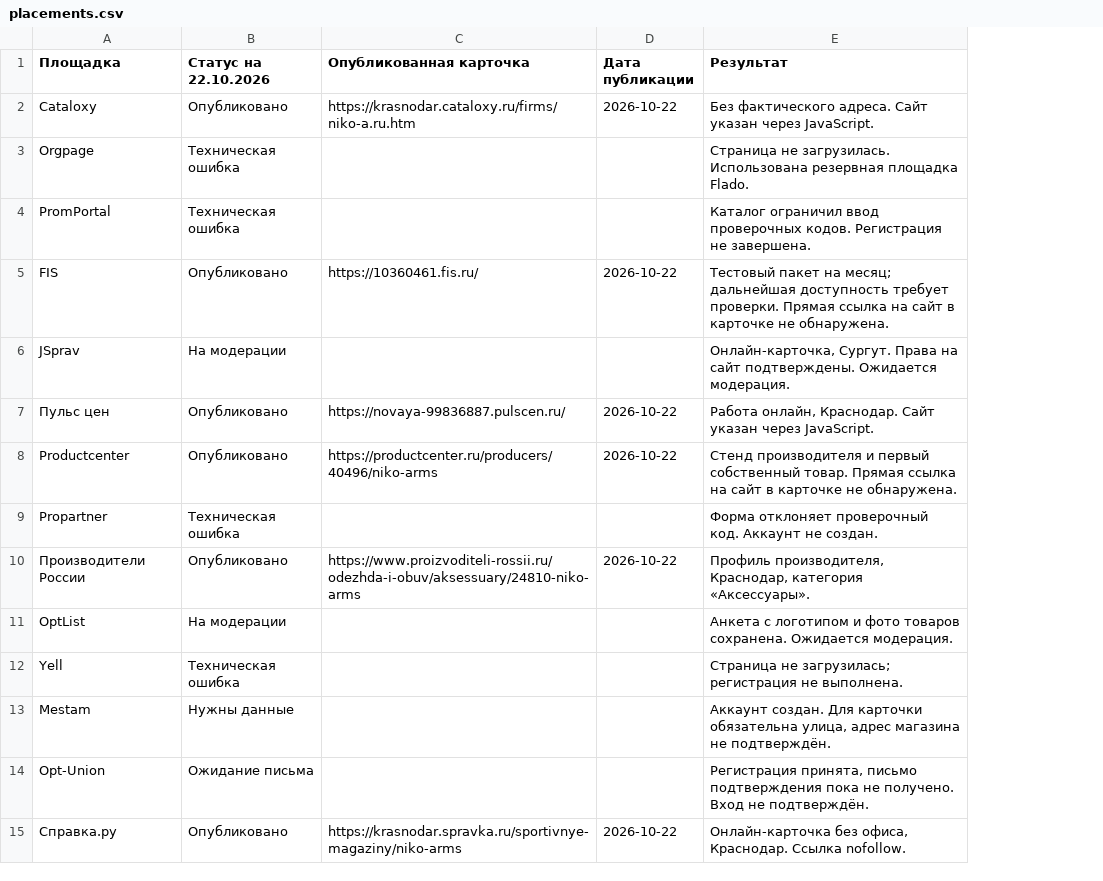
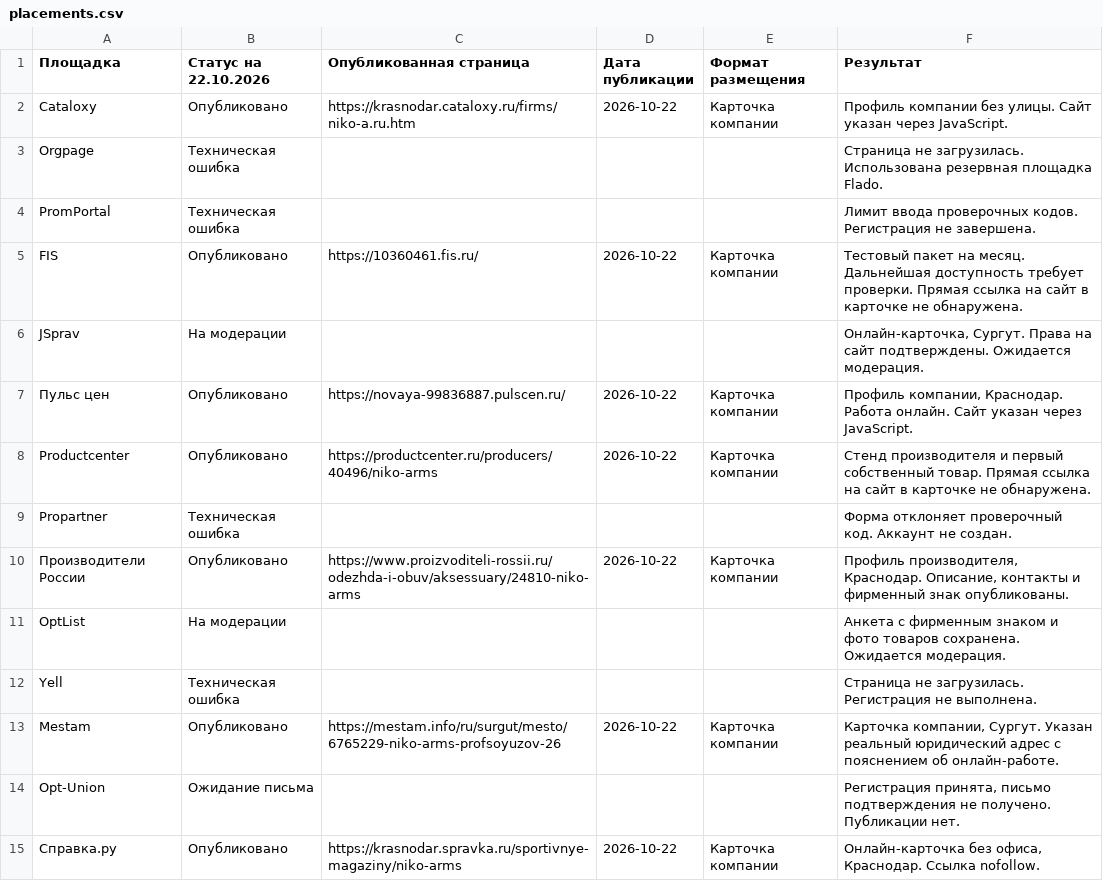
Before and after one commit to Imperil03/niko-a.ru, a CSV file: evidence/2026-10-directories/placements.csv, drawn as a sheet; only a part is shown; addresses are those after the commit; the diff covers the shown part only; the diff names each change by its address in the sheet, - before the commit and + after, or states it on an @@ line.

Commit message:
Update NIKO-ARMS monthly report

```diff
--- a/evidence/2026-10-directories/placements.csv
+++ b/evidence/2026-10-directories/placements.csv
+column E (Формат размещения), rows 2-15: Карточка компании |  |  | Карточка компании |  | Карточка компании | Карточка компании |  | Карточка компании |  |  | Карточка компании |  | Карточка компании
-C1: Опубликованная карточка
+C1: Опубликованная страница
-F2 (Результат): Без фактического адреса. Сайт указан…
+F2 (Результат): Профиль компании без улицы. Сайт указан…
-F4 (Результат): Каталог ограничил ввод проверочных кодов.…
+F4 (Результат): Лимит ввода проверочных кодов.…
-F5 (Результат): …пакет на месяц; дальнейшая доступность требует…
+F5 (Результат): …пакет на месяц. Дальнейшая доступность требует…
-F7 (Результат): Работа онлайн, Краснодар. Сайт указан…
+F7 (Результат): Профиль компании, Краснодар. Работа онлайн. Сайт указан…
-F10 (Результат): Профиль производителя, Краснодар, категория «Аксессуары».
+F10 (Результат): Профиль производителя, Краснодар. Описание, контакты и фирменный знак опубликованы.
-F11 (Результат): Анкета с логотипом и фото…
+F11 (Результат): Анкета с фирменным знаком и фото…
-F12 (Результат): Страница не загрузилась; регистрация не выполнена.
+F12 (Результат): Страница не загрузилась. Регистрация не выполнена.
-B13 (Статус на 22.10.2026): Нужны данные
+B13 (Статус на 22.10.2026): Опубликовано
-C13 (Опубликованная страница): (empty)
+C13 (Опубликованная страница): https://mestam.info/ru/surgut/mesto/6765229-niko-arms-profsoyuzov-26
-D13 (Дата публикации): (empty)
+D13 (Дата публикации): 2026-10-22
-F13 (Результат): Аккаунт создан. Для карточки обязательна улица, адрес магазина не подтверждён.
+F13 (Результат): Карточка компании, Сургут. Указан реальный юридический адрес с пояснением об онлайн-работе.
-F14 (Результат): …письмо подтверждения пока не получено. Вход не подтверждён.
+F14 (Результат): …письмо подтверждения не получено. Публикации нет.
```
Also changed, not shown: 19 added rows and 5 edited cells elsewhere in this file, 2 other files.
